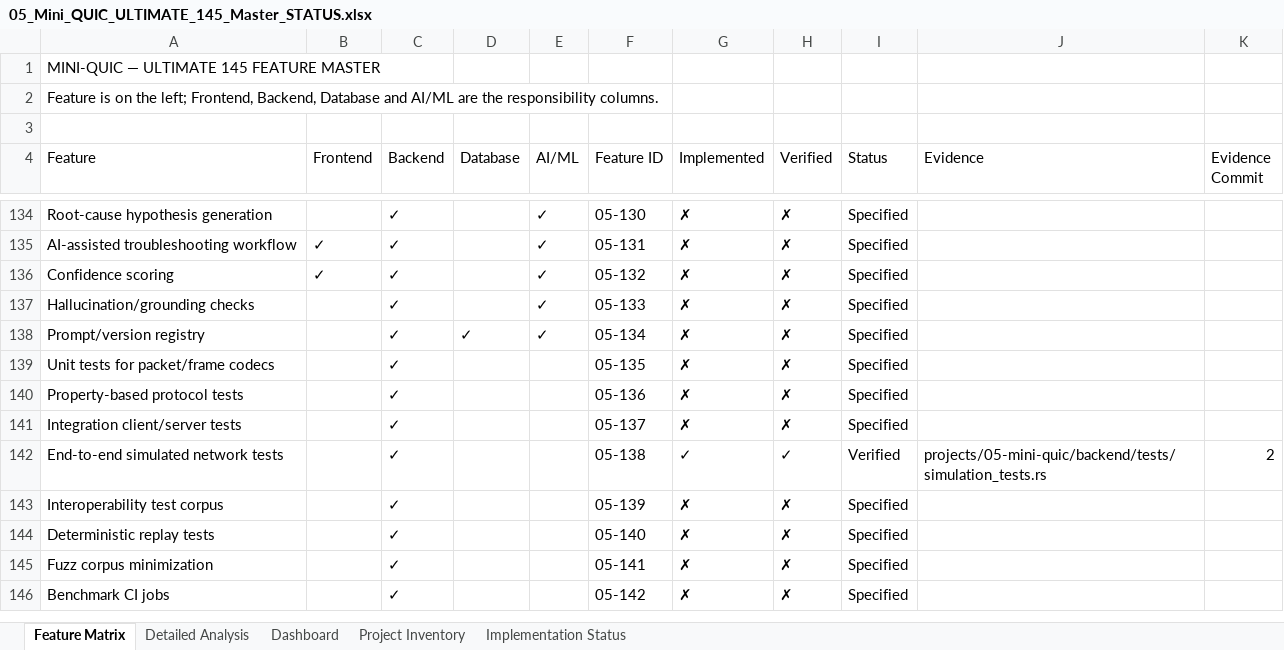
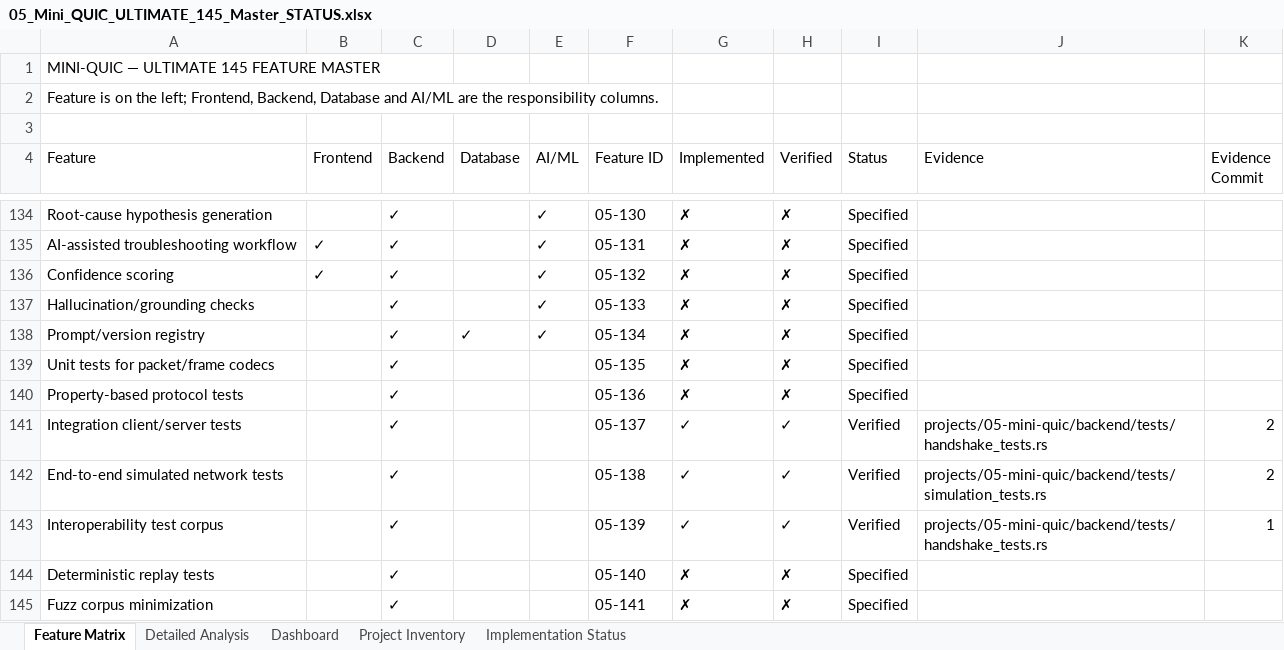
Before and after one commit to AVISHJAIN9/portfolio, an Excel workbook: evidence/workbooks/05_Mini_QUIC_ULTIMATE_145_Master_STATUS.xlsx, sheet Feature Matrix, drawn as a sheet; only a part is shown, gaps mark what is left out; the shorter side is filled out with more unchanged rows; values as stored, in another font and other column widths than the file's, no cell formats; the diff covers the shown part only; the diff names each change by its address in the sheet, - before the commit and + after, or states it on an @@ line.

Commit message:
S10 Part 1: Mini-QUIC in-tree TLS 1.3 handshake, real interop corpus with aioquic, UDP loopback integration, and security P0 batch

```diff
--- a/evidence/workbooks/05_Mini_QUIC_ULTIMATE_145_Master_STATUS.xlsx (sheet Feature Matrix)
+++ b/evidence/workbooks/05_Mini_QUIC_ULTIMATE_145_Master_STATUS.xlsx (sheet Feature Matrix)
-G141 (Implemented): ✗
+G141 (Implemented): ✓
-H141 (Verified): ✗
+H141 (Verified): ✓
-I141 (Status): Specified
+I141 (Status): Verified
-J141 (Evidence): (empty)
+J141 (Evidence): projects/05-mini-quic/backend/tests/handshake_tests.rs
-K141 (Evidence Commit): (empty)
+K141 (Evidence Commit): 2
-G143 (Implemented): ✗
+G143 (Implemented): ✓
-H143 (Verified): ✗
+H143 (Verified): ✓
-I143 (Status): Specified
+I143 (Status): Verified
-J143 (Evidence): (empty)
+J143 (Evidence): projects/05-mini-quic/backend/tests/handshake_tests.rs
-K143 (Evidence Commit): (empty)
+K143 (Evidence Commit): 1
```
Also changed, not shown: 51 edited cells elsewhere in this sheet, sheet Detailed Analysis, sheet Implementation Status, cell formats, evidence/workbooks/04_Columnar_Query_Engine_ULTIMATE_145_Master_STATUS.xlsx, evidence/workbooks/06_LSM_KV_ENGINE_ULTIMATE_145_Master_STATUS.xlsx, 20 other files.
